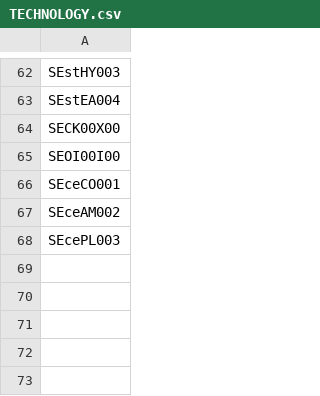
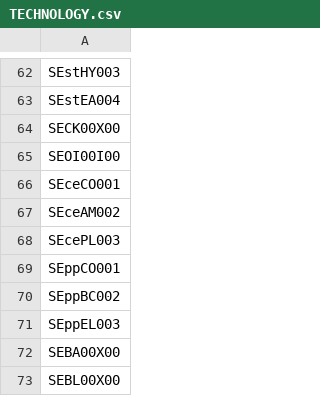
Before and after one commit to PietroDogliani/OSeMOSYS-SE, a CSV file: input_data/REF/data/TECHNOLOGY.csv, drawn as a sheet; only a part is shown, gaps mark what is left out.

```diff
--- a/input_data/REF/data/TECHNOLOGY.csv
+++ b/input_data/REF/data/TECHNOLOGY.csv
@@ -68 +68,6 @@ SEceAM002
 SEcePL003
+SEppCO001
+SEppBC002
+SEppEL003
+SEBA00X00
+SEBL00X00
```
Also changed, not shown: input_data/REF/data/AccumulatedAnnualDemand.csv, input_data/REF/data/AvailabilityFactor.csv, 6 other files.
